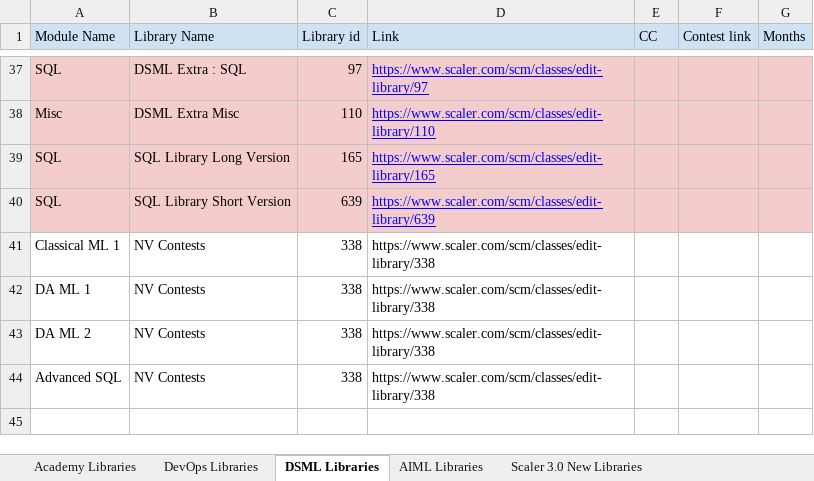
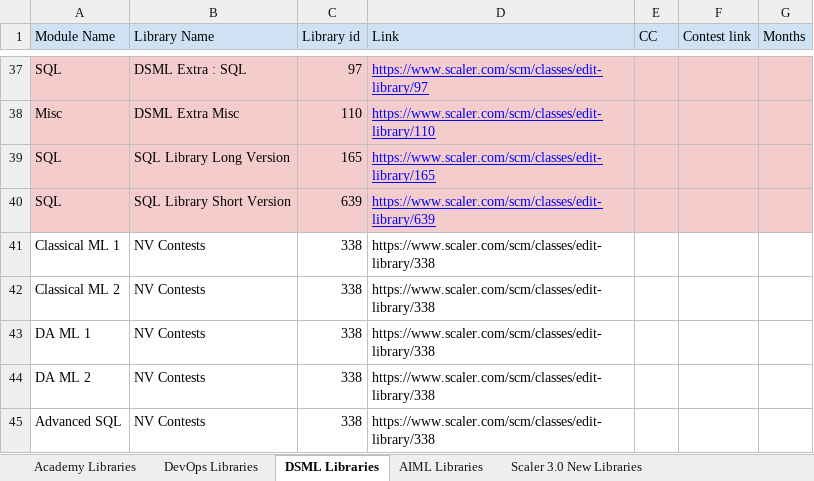
Before and after one commit to shaikhdarfisha-maker/contest_agent, an Excel workbook: data/Library__All_Programs.xlsx, sheet DSML Libraries, drawn as a sheet; only a part is shown, gaps mark what is left out; values as stored, in another font and other column widths than the file's, no borders; the diff names each change by its address in the sheet, - before the commit and + after, or states it on an @@ line.

```diff
--- a/data/Library__All_Programs.xlsx (sheet DSML Libraries)
+++ b/data/Library__All_Programs.xlsx (sheet DSML Libraries)
+row 42: Classical ML 2 | NV Contests | 338 | https://www.scaler.com/scm/classes/edit-library/338
```
Also changed, not shown: sheet DevOps Libraries.
